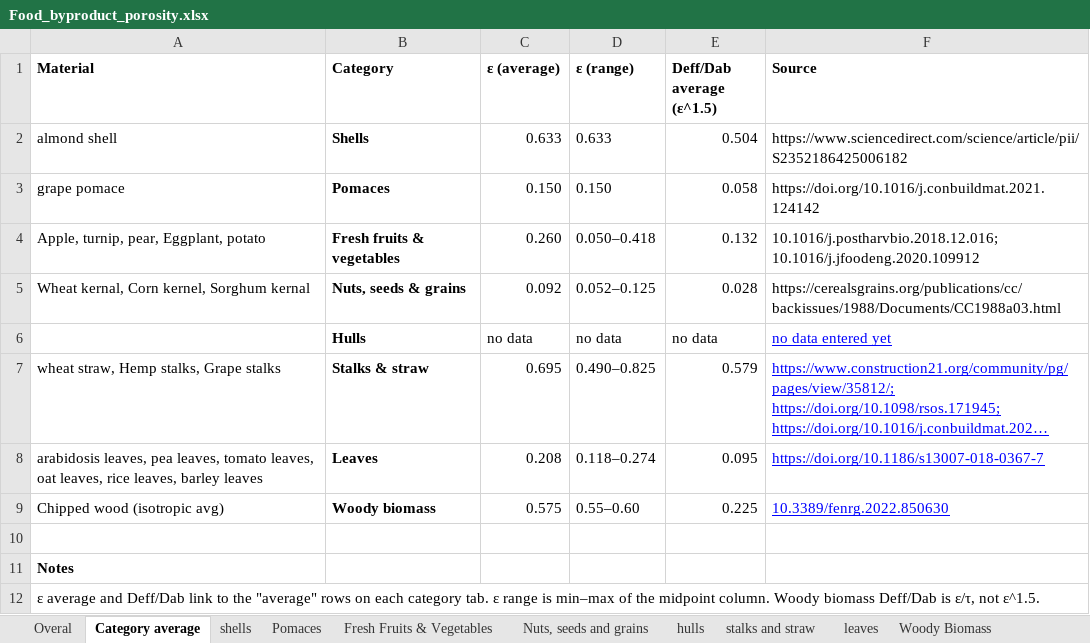
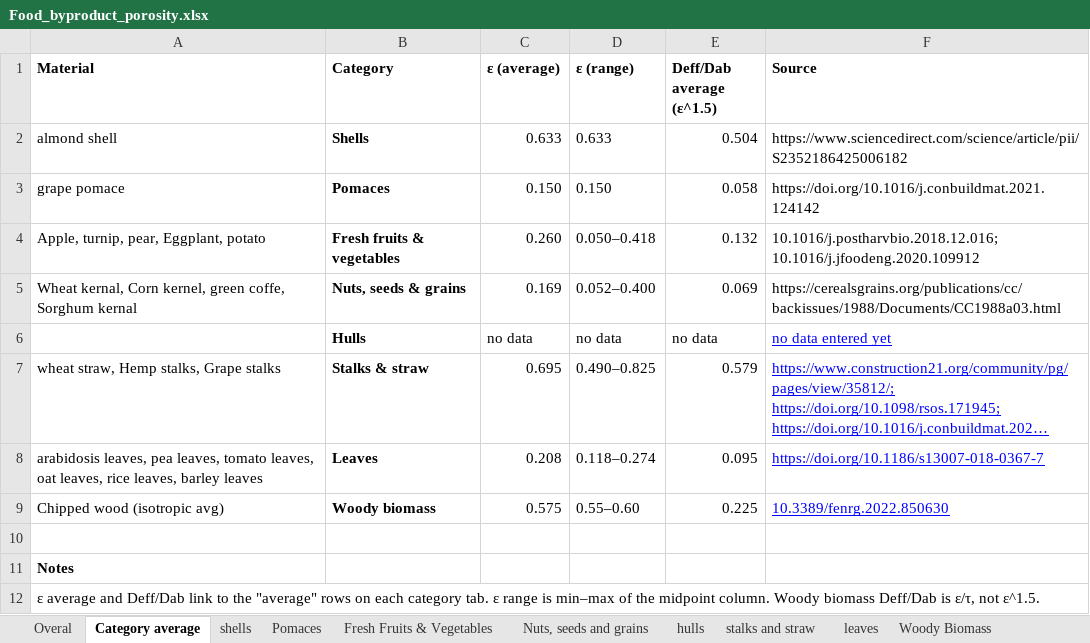
Before and after one commit to spanglab/EXBYCost, an Excel workbook: Food_byproduct_porosity.xlsx, sheet Category average, drawn as a sheet; long unchanged cells end in …; values as stored, in another font and other column widths than the file's, no borders; removed rows and columns are numbered as before the commit, all else as after; the diff names each change by its address in the sheet, - before the commit and + after, or states it on an @@ line.

Commit message:
Add files via upload

```diff
--- a/Food_byproduct_porosity.xlsx (sheet Category average)
+++ b/Food_byproduct_porosity.xlsx (sheet Category average)
-row 5: Wheat kernal, Corn kernel, Sorghum kernal | Nuts, seeds & grains | 0.092 | 0.052–0.125 | 0.028 | https://cerealsgrains.org/publications/cc/backissues/1988/Documents/CC1988a03.html
+row 5: Wheat kernal, Corn kernel, green coffe, Sorghum kernal | Nuts, seeds & grains | 0.169 | 0.052–0.400 | 0.069 | https://cerealsgrains.org/publications/cc/backissues/1988/Documents/CC1988a03.html
```
Also changed, not shown: sheet Nuts, seeds and grains, sheet Overal.
